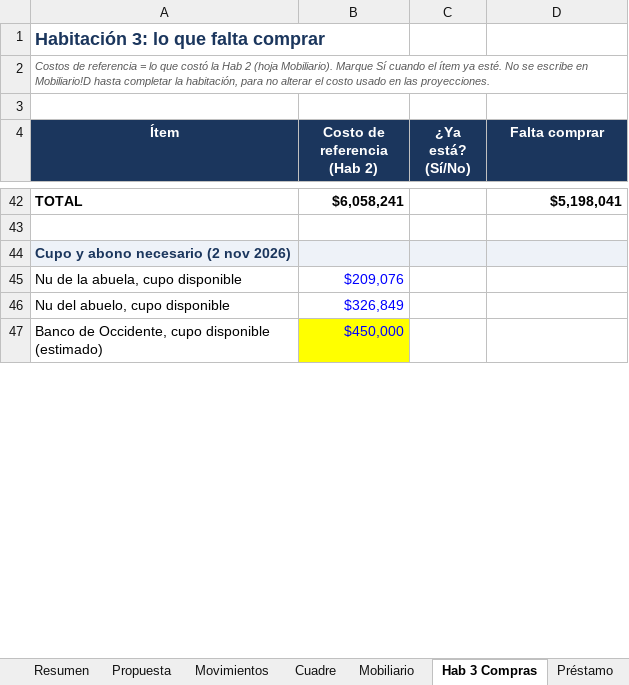
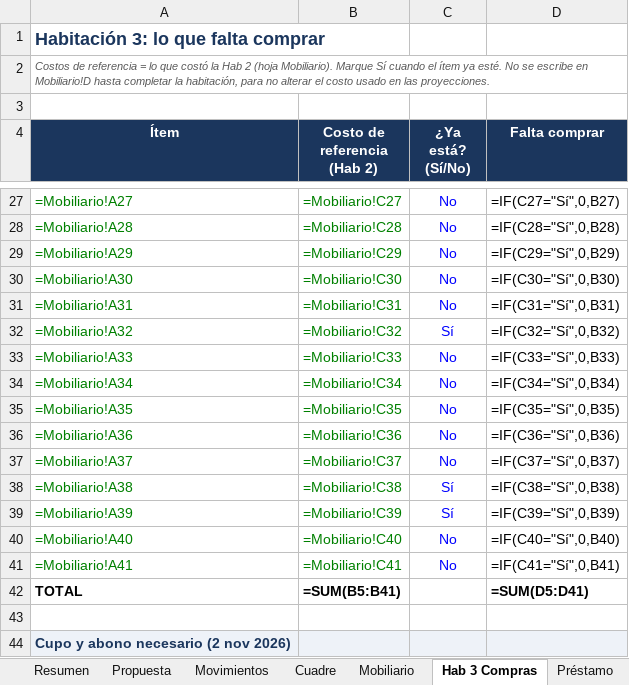
Before and after one commit to FelipeFQ/proyecto-de-vida, an Excel workbook: finanzas/clarita/Rendicion_Cuentas_La_Clarita.xlsx, sheet Hab 3 Compras, drawn as a sheet; only a part is shown, gaps mark what is left out; the shorter side is filled out with more unchanged rows; values as stored, in another font and other column widths than the file's, no borders; formulas without a stored value are shown as written; the diff covers the shown part only; the diff names each change by its address in the sheet, - before the commit and + after, or states it on an @@ line.

```diff
--- a/finanzas/clarita/Rendicion_Cuentas_La_Clarita.xlsx (sheet Hab 3 Compras)
+++ b/finanzas/clarita/Rendicion_Cuentas_La_Clarita.xlsx (sheet Hab 3 Compras)
+row 27: =Mobiliario!A27 | =Mobiliario!C27 | No | =IF(C27="Sí",0,B27)
+row 28: =Mobiliario!A28 | =Mobiliario!C28 | No | =IF(C28="Sí",0,B28)
+row 29: =Mobiliario!A29 | =Mobiliario!C29 | No | =IF(C29="Sí",0,B29)
+row 30: =Mobiliario!A30 | =Mobiliario!C30 | No | =IF(C30="Sí",0,B30)
+row 31: =Mobiliario!A31 | =Mobiliario!C31 | No | =IF(C31="Sí",0,B31)
+row 32: =Mobiliario!A32 | =Mobiliario!C32 | Sí | =IF(C32="Sí",0,B32)
+row 33: =Mobiliario!A33 | =Mobiliario!C33 | No | =IF(C33="Sí",0,B33)
+row 34: =Mobiliario!A34 | =Mobiliario!C34 | No | =IF(C34="Sí",0,B34)
+row 35: =Mobiliario!A35 | =Mobiliario!C35 | No | =IF(C35="Sí",0,B35)
+row 36: =Mobiliario!A36 | =Mobiliario!C36 | No | =IF(C36="Sí",0,B36)
+row 37: =Mobiliario!A37 | =Mobiliario!C37 | No | =IF(C37="Sí",0,B37)
+row 38: =Mobiliario!A38 | =Mobiliario!C38 | Sí | =IF(C38="Sí",0,B38)
+row 39: =Mobiliario!A39 | =Mobiliario!C39 | Sí | =IF(C39="Sí",0,B39)
+row 40: =Mobiliario!A40 | =Mobiliario!C40 | No | =IF(C40="Sí",0,B40)
+row 41: =Mobiliario!A41 | =Mobiliario!C41 | No | =IF(C41="Sí",0,B41)
-B42 (Costo de referencia (Hab 2)): $6,058,241
+B42 (Costo de referencia (Hab 2)): =SUM(B5:B41)
-D42 (Falta comprar): $5,198,041
+D42 (Falta comprar): =SUM(D5:D41)
```
Also changed, not shown: 22 added rows, 37 removed rows and 3 edited cells elsewhere in this sheet, sheet Flujo Proyectado, sheet Movimientos, sheet Registro Mensual, sheet Préstamo, sheet Escenarios, sheet Cuadre, 7 more sheets, other sheet tabs, 3 other files.
